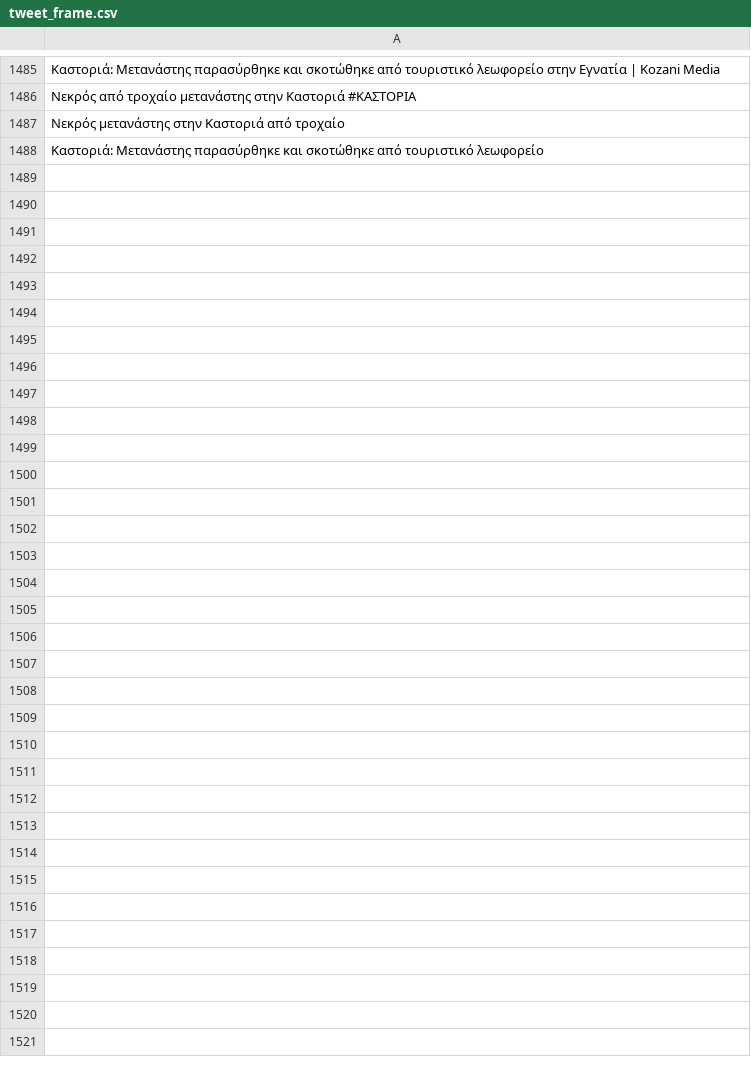
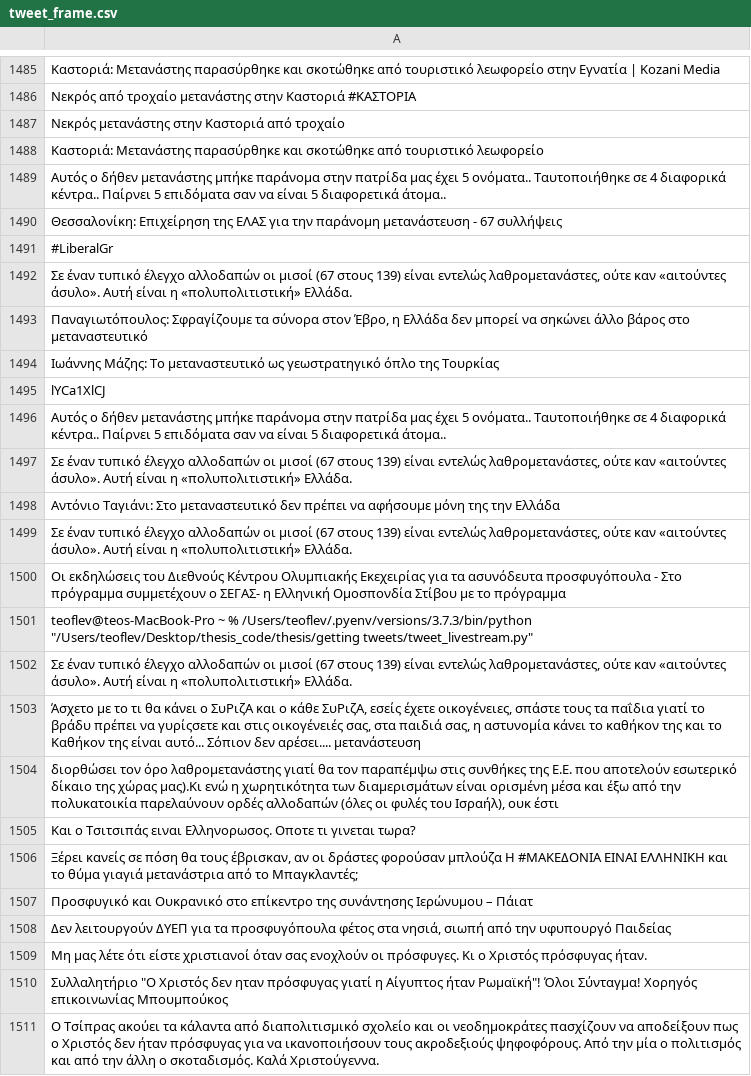
Before and after one commit to DumbRookie/thesis, a CSV file: tweets/tweet_frame.csv, drawn as a sheet; only a part is shown, gaps mark what is left out; the diff names each change by its address in the sheet, - before the commit and + after, or states it on an @@ line.

```diff
--- a/tweets/tweet_frame.csv
+++ b/tweets/tweet_frame.csv
+row 1489: Αυτός ο δήθεν μετανάστης μπήκε παράνομα στην πατρίδα μας έχει 5 ονόματα.. Ταυτοποιήθηκε σε 4 διαφορικά κέντρα.. Παίρνει 5 επιδόματα σαν να είναι 5 διαφορετικά άτομα..
+row 1490: Θεσσαλονίκη: Επιχείρηση της ΕΛΑΣ για την παράνομη μετανάστευση - 67 συλλήψεις
+row 1491: #LiberalGr
+row 1492: Σε έναν τυπικό έλεγχο αλλοδαπών οι μισοί (67 στους 139) είναι εντελώς λαθρομετανάστες, ούτε καν «αιτούντες άσυλο». Αυτή είναι η «πολυπολιτιστική» Ελλάδα.
+row 1493: Παναγιωτόπουλος: Σφραγίζουμε τα σύνορα στον Έβρο, η Ελλάδα δεν μπορεί να σηκώνει άλλο βάρος στο μεταναστευτικό
+row 1494: Ιωάννης Μάζης: Το μεταναστευτικό ως γεωστρατηγικό όπλο της Τουρκίας
+row 1495: lYCa1XlCJ
+row 1496: Αυτός ο δήθεν μετανάστης μπήκε παράνομα στην πατρίδα μας έχει 5 ονόματα.. Ταυτοποιήθηκε σε 4 διαφορικά κέντρα.. Παίρνει 5 επιδόματα σαν να είναι 5 διαφορετικά άτομα..
+row 1497: Σε έναν τυπικό έλεγχο αλλοδαπών οι μισοί (67 στους 139) είναι εντελώς λαθρομετανάστες, ούτε καν «αιτούντες άσυλο». Αυτή είναι η «πολυπολιτιστική» Ελλάδα.
+row 1498: Αντόνιο Ταγιάνι: Στο μεταναστευτικό δεν πρέπει να αφήσουμε μόνη της την Ελλάδα
+row 1499: Σε έναν τυπικό έλεγχο αλλοδαπών οι μισοί (67 στους 139) είναι εντελώς λαθρομετανάστες, ούτε καν «αιτούντες άσυλο». Αυτή είναι η «πολυπολιτιστική» Ελλάδα.
+row 1500: Οι εκδηλώσεις του Διεθνούς Κέντρου Ολυμπιακής Εκεχειρίας για τα ασυνόδευτα προσφυγόπουλα - Στο πρόγραμμα συμμετέχουν ο ΣΕΓΑΣ- η Ελληνική Ομοσπονδία Στίβου με το πρόγραμμα
+row 1501: teoflev@teos-MacBook-Pro ~ % /Users/teoflev/.pyenv/versions/3.7.3/bin/python "/Users/teoflev/Desktop/thesis_code/thesis/getting tweets/tweet_livestream.py"
+row 1502: Σε έναν τυπικό έλεγχο αλλοδαπών οι μισοί (67 στους 139) είναι εντελώς λαθρομετανάστες, ούτε καν «αιτούντες άσυλο». Αυτή είναι η «πολυπολιτιστική» Ελλάδα.
+row 1503: Άσχετο με το τι θα κάνει ο ΣυΡιζΑ και ο κάθε ΣυΡιζΑ, εσείς έχετε οικογένειες, σπάστε τους τα παΐδια γιατί το βράδυ πρέπει να γυρίςσετε και στις οικογένειές σας, στα παιδιά σας, η αστυνομία κάνει το καθήκον της και το Καθήκον της είναι αυτό... Σόπιον δεν αρέσει.... μετανάστευση
+row 1504: διορθώσει τον όρο λαθρομετανάστης γιατί θα τον παραπέμψω στις συνθήκες της Ε.Ε. που αποτελούν εσωτερικό δίκαιο της χώρας μας).Κι ενώ η χωρητικότητα των διαμερισμάτων είναι ορισμένη μέσα και έξω από την πολυκατοικία παρελαύνουν ορδές αλλοδαπών (όλες οι φυλές του Ισραήλ), ουκ έστι
+row 1505: Και ο Τσιτσιπάς ειναι Ελληνορωσος. Οποτε τι γινεται τωρα?
+row 1506: Ξέρει κανείς σε πόση θα τους έβρισκαν, αν οι δράστες φορούσαν μπλούζα Η #ΜΑΚΕΔΟΝΙΑ ΕΙΝΑΙ ΕΛΛΗΝΙΚΗ και το θύμα γιαγιά μετανάστρια από το Μπαγκλαντές;
+row 1507: Προσφυγικό και Ουκρανικό στο επίκεντρο της συνάντησης Ιερώνυμου – Πάιατ
+row 1508: Δεν λειτουργούν ΔΥΕΠ για τα προσφυγόπουλα φέτος στα νησιά, σιωπή από την υφυπουργό Παιδείας
+row 1509: Μη μας λέτε ότι είστε χριστιανοί όταν σας ενοχλούν οι πρόσφυγες. Κι ο Χριστός πρόσφυγας ήταν.
+row 1510: Συλλαλητήριο "Ο Χριστός δεν ηταν πρόσφυγας γιατί η Αίγυπτος ήταν Ρωμαϊκή"! Όλοι Σύνταγμα! Χορηγός επικοινωνίας Μπουμπούκος
+row 1511: Ο Τσίπρας ακούει τα κάλαντα από διαπολιτισμικό σχολείο και οι νεοδημοκράτες πασχίζουν να αποδείξουν πως ο Χριστός δεν ήταν πρόσφυγας για να ικανοποιήσουν τους ακροδεξιούς ψηφοφόρους. Από την μία ο πολιτισμός και από την άλλη ο σκοταδισμός. Καλά Χριστούγεννα.
```
Also changed, not shown: 8 other files.
